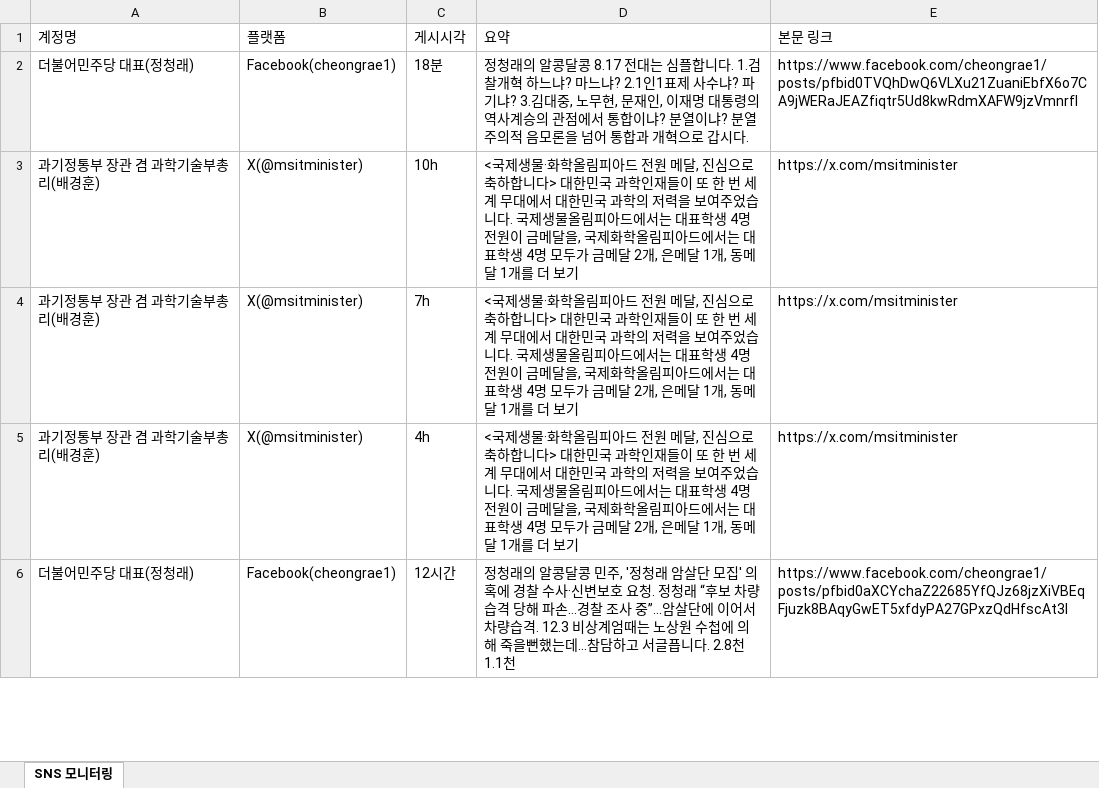
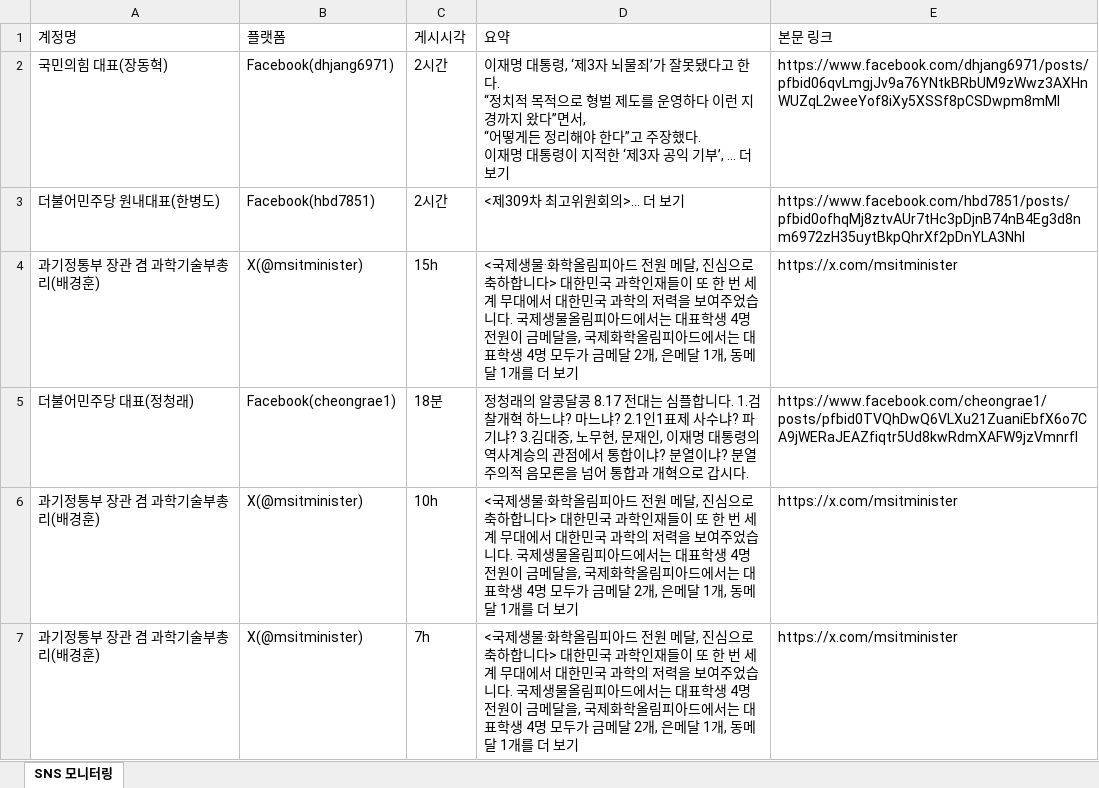
Before and after one commit to jihihi8214/sns_monitoring, an Excel workbook: data/sns_monitoring.xlsx, sheet SNS 모니터링, drawn as a sheet; only a part is shown; the shorter side is filled out with more unchanged rows; values as stored, in another font and other column widths than the file's, no borders; ↵ is a line break in a cell; the diff names each change by its address in the sheet, - before the commit and + after, or states it on an @@ line.

```diff
--- a/data/sns_monitoring.xlsx (sheet SNS 모니터링)
+++ b/data/sns_monitoring.xlsx (sheet SNS 모니터링)
+row 2: 국민의힘 대표(장동혁) | Facebook(dhjang6971) | 2시간 | 이재명 대통령, ‘제3자 뇌물죄’가 잘못됐다고 한다. ↵ “정치적 목적으로 형벌 제도를 운영하다 이런 지경까지 왔다”면서, ↵ “어떻게든 정리해야 한다”고 주장했다. ↵ 이재명 대통령이 지적한 ‘제3자 공익 기부’, … 더 보기 | https://www.facebook.com/dhjang6971/posts/pfbid06qvLmgjJv9a76YNtkBRbUM9zWwz3AXHnWUZqL2weeYof8iXy5XSSf8pCSDwpm8mMl
+row 3: 더불어민주당 원내대표(한병도) | Facebook(hbd7851) | 2시간 | <제309차 최고위원회의>… 더 보기 | https://www.facebook.com/hbd7851/posts/pfbid0ofhqMj8ztvAUr7tHc3pDjnB74nB4Eg3d8nm6972zH35uytBkpQhrXf2pDnYLA3Nhl
+row 4: 과기정통부 장관 겸 과학기술부총리(배경훈) | X(@msitminister) | 15h | <국제생물·화학올림피아드 전원 메달, 진심으로 축하합니다> 대한민국 과학인재들이 또 한 번 세계 무대에서 대한민국 과학의 저력을 보여주었습니다. 국제생물올림피아드에서는 대표학생 4명 전원이 금메달을, 국제화학올림피아드에서는 대표학생 4명 모두가 금메달 2개, 은메달 1개, 동메달 1개를 더 보기 | https://x.com/msitminister
```
Also changed, not shown: 4 other files.
